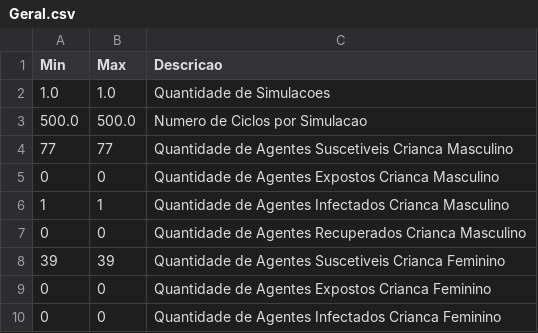
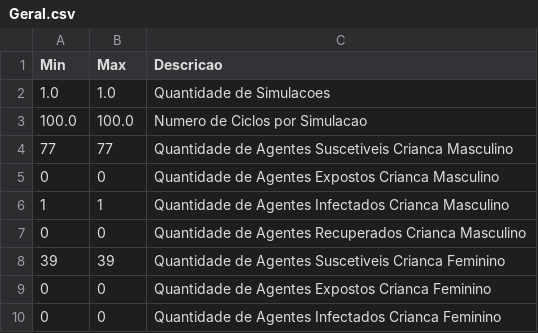
Before and after one commit to EpidemiologiaLCAS/SEIRS_64bits, a CSV file: Entradas/MonteCarlo_0/Geral.csv, drawn as a sheet; only a part is shown.

```diff
--- a/Entradas/MonteCarlo_0/Geral.csv
+++ b/Entradas/MonteCarlo_0/Geral.csv
@@ -2,3 +2,3 @@ Min;Max;Descricao
 1.0;1.0;Quantidade de Simulacoes
-500.0;500.0;Numero de Ciclos por Simulacao
+100.0;100.0;Numero de Ciclos por Simulacao
 77;77;Quantidade de Agentes Suscetiveis Crianca Masculino
```
Also changed, not shown: 4 other files.
